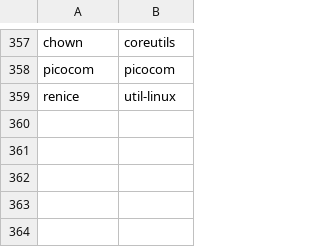
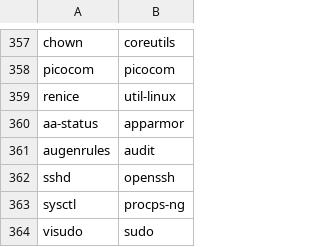
Before and after one commit to shani8dev/shani-pkgbuilds, a TSV file: tools/program-packages.tsv, drawn as a sheet; only a part is shown, gaps mark what is left out; the diff names each change by its address in the sheet, - before the commit and + after, or states it on an @@ line.

Commit message:
deps: map aa-status/augenrules/sshd/sysctl/visudo to their Arch packages

```diff
--- a/tools/program-packages.tsv
+++ b/tools/program-packages.tsv
+row 360: aa-status | apparmor
+row 361: augenrules | audit
+row 362: sshd | openssh
+row 363: sysctl | procps-ng
+row 364: visudo | sudo
```
